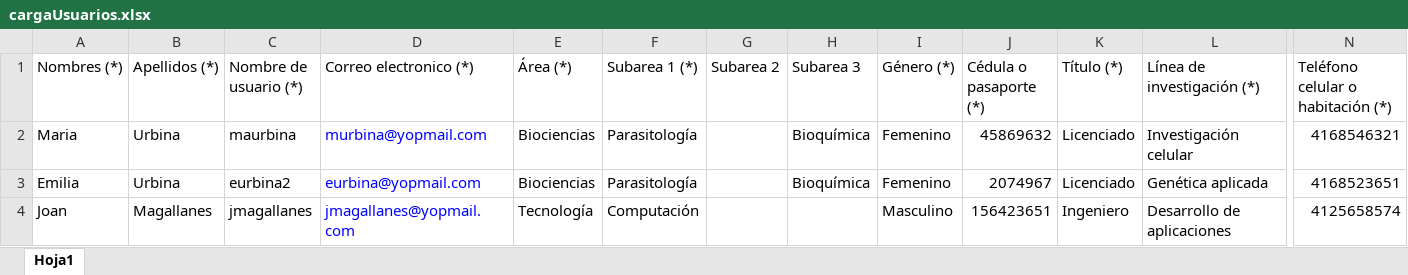
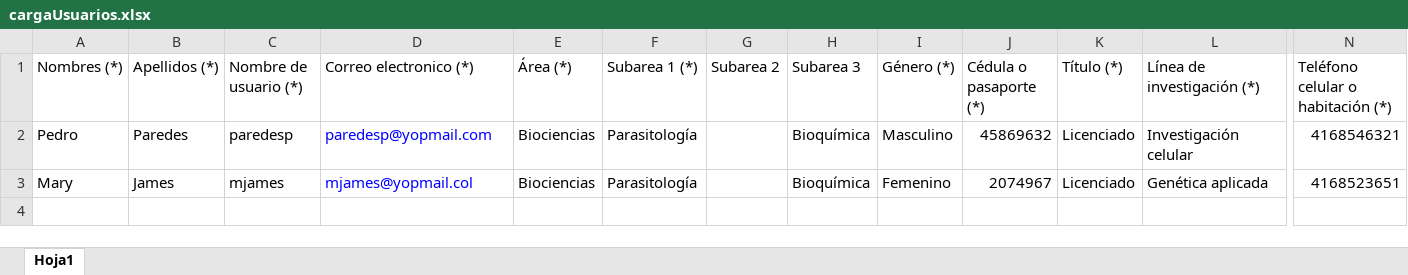
Before and after one commit to rabindranathfv/arbitraje_asovac, an Excel workbook: teg_asovac_src/upload/cargaUsuarios.xlsx, sheet Hoja1, drawn as a sheet; only a part is shown, gaps mark what is left out; values as stored, in another font and other column widths than the file's, no borders; rows hold the shown columns only; the diff names each change by its address in the sheet, - before the commit and + after, or states it on an @@ line.

```diff
--- a/teg_asovac_src/upload/cargaUsuarios.xlsx (sheet Hoja1)
+++ b/teg_asovac_src/upload/cargaUsuarios.xlsx (sheet Hoja1)
-A2 (Nombres (*)): Maria
+A2 (Nombres (*)): Pedro
-B2 (Apellidos (*)): Urbina
+B2 (Apellidos (*)): Paredes
-C2 (Nombre de usuario (*)): maurbina
+C2 (Nombre de usuario (*)): paredesp
-D2 (Correo electronico (*)): murbina@yopmail.com
+D2 (Correo electronico (*)): paredesp@yopmail.com
-I2 (Género (*)): Femenino
+I2 (Género (*)): Masculino
-A3 (Nombres (*)): Emilia
+A3 (Nombres (*)): Mary
-B3 (Apellidos (*)): Urbina
+B3 (Apellidos (*)): James
-C3 (Nombre de usuario (*)): eurbina2
+C3 (Nombre de usuario (*)): mjames
-D3 (Correo electronico (*)): eurbina@yopmail.com
+D3 (Correo electronico (*)): mjames@yopmail.col
-row 4: Joan | Magallanes | jmagallanes | jmagallanes@yopmail.com | Tecnología | Computación |  |  | Masculino | 156423651 | Ingeniero | Desarrollo de aplicaciones | 4125658574
```
Also changed, not shown: 2 other files.
